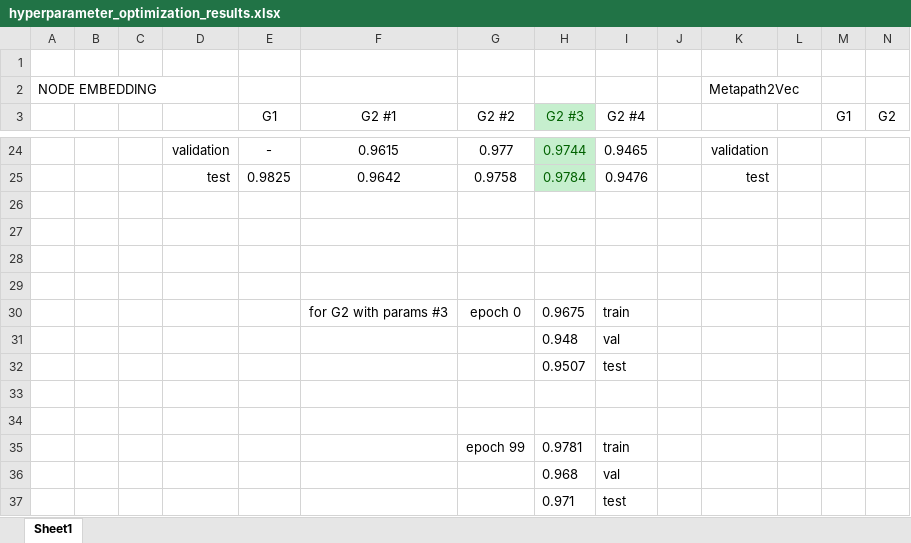
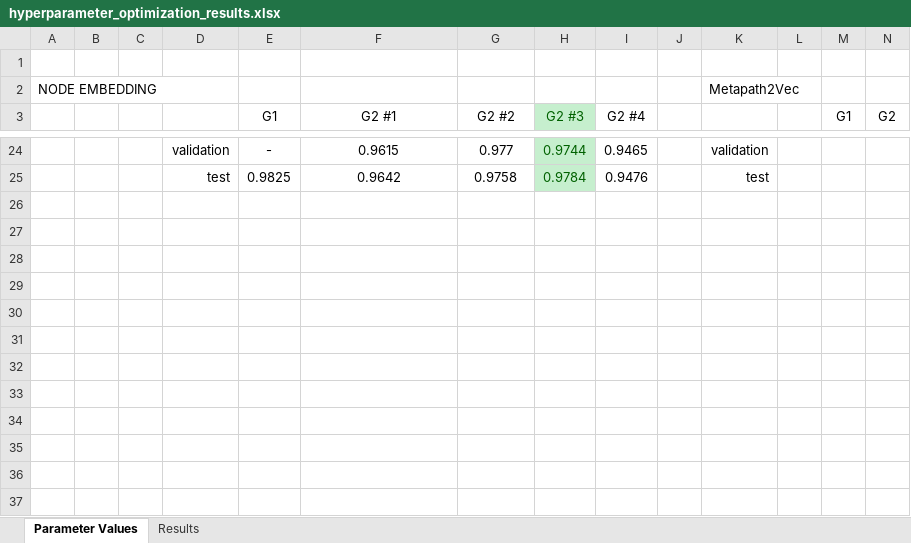
Before and after one commit to rosazwart/XAIFO-ThesisProject, an Excel workbook: output/hyperparameter_optimization_results.xlsx, sheet Parameter Values, drawn as a sheet; only a part is shown, gaps mark what is left out; values as stored, in another font and other column widths than the file's, no borders; the diff names each change by its address in the sheet, - before the commit and + after, or states it on an @@ line.

```diff
--- a/output/hyperparameter_optimization_results.xlsx (sheet Parameter Values)
+++ b/output/hyperparameter_optimization_results.xlsx (sheet Parameter Values)
-sheet tab: Sheet1
+sheet tab: Parameter Values
+sheet tab: Results
-row 26: (empty)
-row 27: (empty)
-row 28: (empty)
-row 29: (empty)
-row 30:  |  |  |  |  | for G2 with params #3 | epoch 0 | 0.9675 | train
-row 31:  |  |  |  |  |  |  | 0.948 | val
-row 32:  |  |  |  |  |  |  | 0.9507 | test
-row 33: (empty)
-row 34: (empty)
-row 35:  |  |  |  |  |  | epoch 99 | 0.9781 | train
-row 36:  |  |  |  |  |  |  | 0.968 | val
-row 37:  |  |  |  |  |  |  | 0.971 | test
```
Also changed, not shown: 3 other files.
